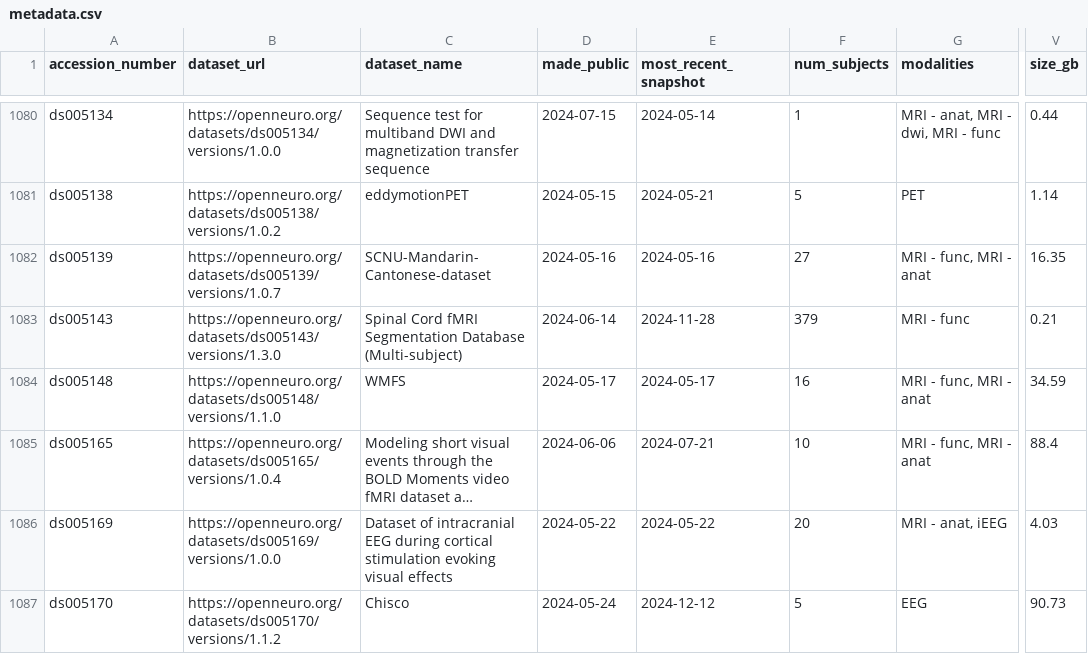
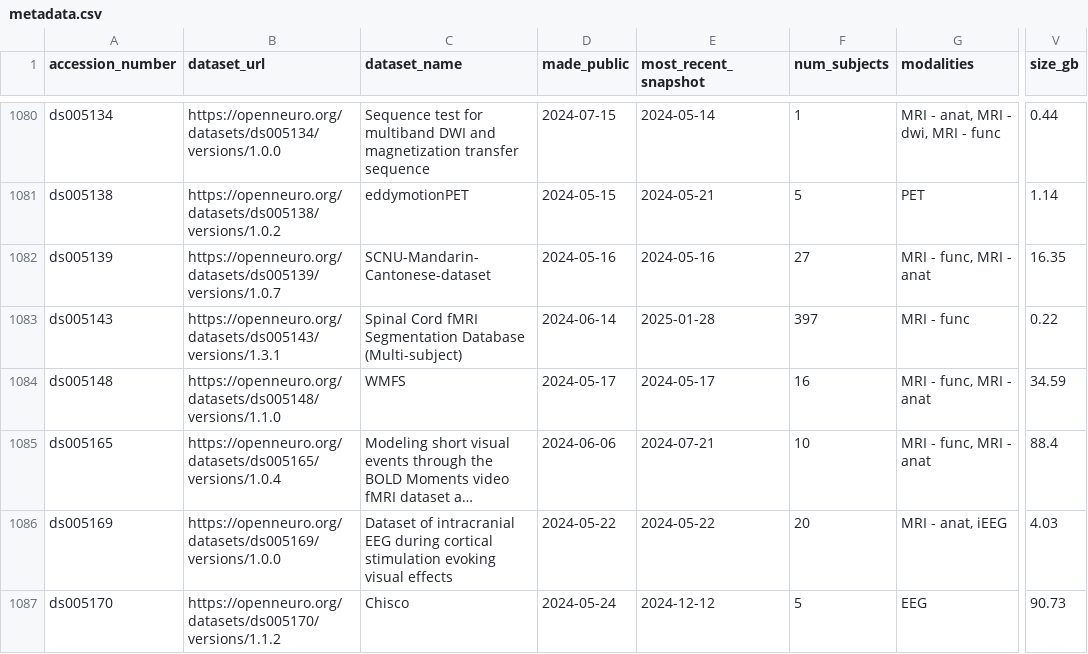
Before and after one commit to jbwexler/openneuro_metadata, a CSV file: metadata.csv, drawn as a sheet; only a part is shown, gaps mark what is left out; long unchanged cells end in …; the diff covers the shown part only; the diff names each change by its address in the sheet, - before the commit and + after, or states it on an @@ line.

Commit message:
Automatic update via github workflow

```diff
--- a/metadata.csv
+++ b/metadata.csv
-B1083 (dataset_url): https://openneuro.org/datasets/ds005143/versions/1.3.0
+B1083 (dataset_url): https://openneuro.org/datasets/ds005143/versions/1.3.1
-E1083 (most_recent_snapshot): 2024-11-28
+E1083 (most_recent_snapshot): 2025-01-28
-F1083 (num_subjects): 379
+F1083 (num_subjects): 397
-V1083 (size_gb): 0.21
+V1083 (size_gb): 0.22
```
Also changed, not shown: 6 added rows and 7 edited cells elsewhere in this file.
